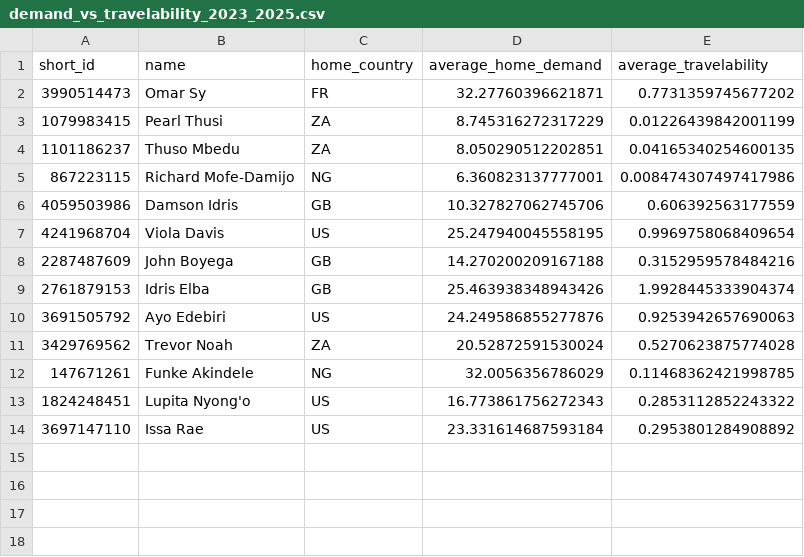
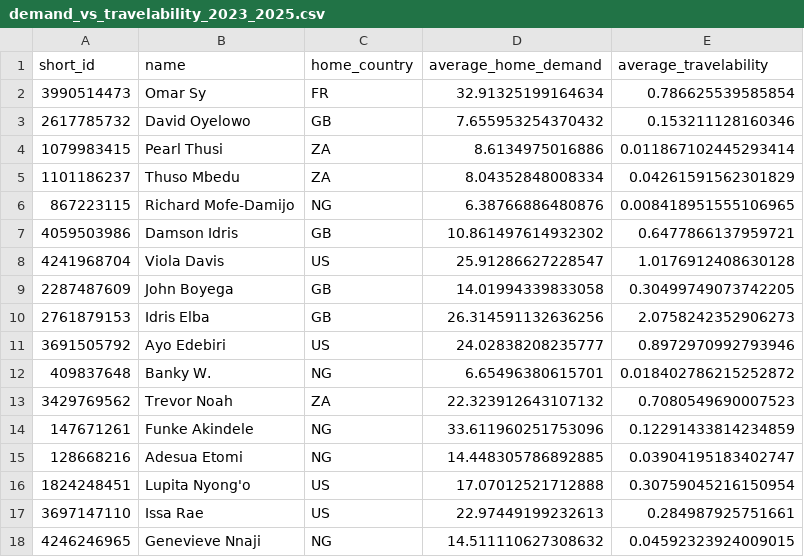
Before and after one commit to ben-parrot/talent-analysis, a CSV file: sources/talent/demand_vs_travelability_2023_2025.csv, drawn as a sheet.

```diff
--- a/sources/talent/demand_vs_travelability_2023_2025.csv
+++ b/sources/talent/demand_vs_travelability_2023_2025.csv
@@ -1,14 +1,18 @@
 short_id,name,home_country,average_home_demand,average_travelability
-3990514473,Omar Sy,FR,32.27760396621871,0.7731359745677202
-1079983415,Pearl Thusi,ZA,8.745316272317229,0.01226439842001199
-1101186237,Thuso Mbedu,ZA,8.050290512202851,0.04165340254600135
-867223115,Richard Mofe-Damijo,NG,6.360823137777001,0.008474307497417986
-4059503986,Damson Idris,GB,10.327827062745706,0.606392563177559
-4241968704,Viola Davis,US,25.247940045558195,0.9969758068409654
-2287487609,John Boyega,GB,14.270200209167188,0.3152959578484216
-2761879153,Idris Elba,GB,25.463938348943426,1.9928445333904374
-3691505792,Ayo Edebiri,US,24.249586855277876,0.9253942657690063
-3429769562,Trevor Noah,ZA,20.52872591530024,0.5270623875774028
-147671261,Funke Akindele,NG,32.0056356786029,0.11468362421998785
-1824248451,Lupita Nyong'o,US,16.773861756272343,0.2853112852243322
-3697147110,Issa Rae,US,23.331614687593184,0.2953801284908892
+3990514473,Omar Sy,FR,32.91325199164634,0.786625539585854
+2617785732,David Oyelowo,GB,7.655953254370432,0.153211128160346
+1079983415,Pearl Thusi,ZA,8.6134975016886,0.011867102445293414
+1101186237,Thuso Mbedu,ZA,8.04352848008334,0.04261591562301829
+867223115,Richard Mofe-Damijo,NG,6.38766886480876,0.008418951555106965
+4059503986,Damson Idris,GB,10.861497614932302,0.6477866137959721
+4241968704,Viola Davis,US,25.91286627228547,1.0176912408630128
+2287487609,John Boyega,GB,14.01994339833058,0.30499749073742205
+2761879153,Idris Elba,GB,26.314591132636256,2.0758242352906273
+3691505792,Ayo Edebiri,US,24.02838208235777,0.8972970992793946
+409837648,Banky W.,NG,6.65496380615701,0.018402786215252872
+3429769562,Trevor Noah,ZA,22.323912643107132,0.7080549690007523
+147671261,Funke Akindele,NG,33.611960251753096,0.12291433814234859
+128668216,Adesua Etomi,NG,14.448305786892885,0.03904195183402747
+1824248451,Lupita Nyong'o,US,17.07012521712888,0.30759045216150954
+3697147110,Issa Rae,US,22.97449199232613,0.284987925751661
+4246246965,Genevieve Nnaji,NG,14.511110627308632,0.04592323924009015
```
Also changed, not shown: sources/talent/demand_vs_travelability.csv, sources/talent/talent.csv, 8 other files.
